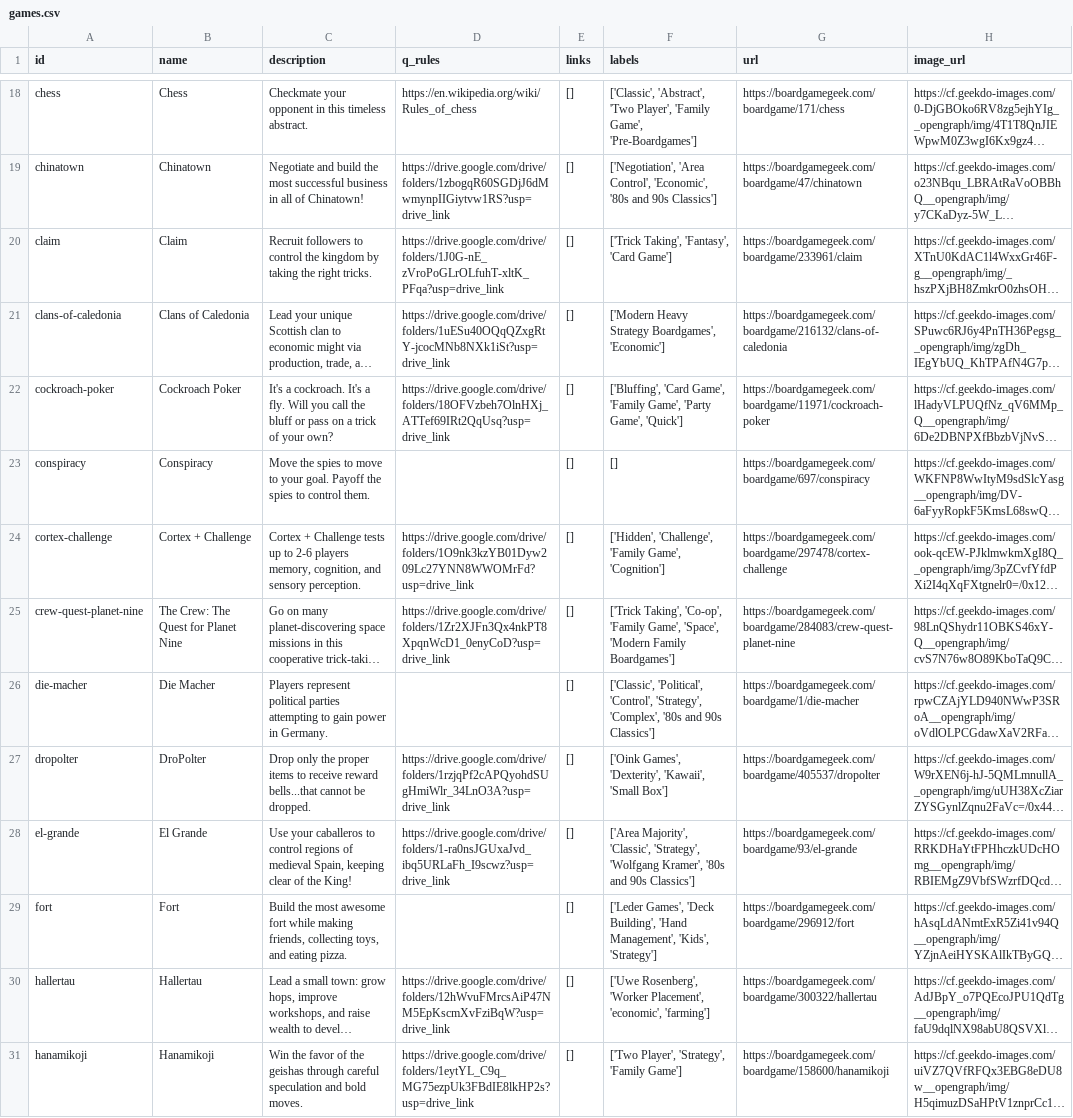
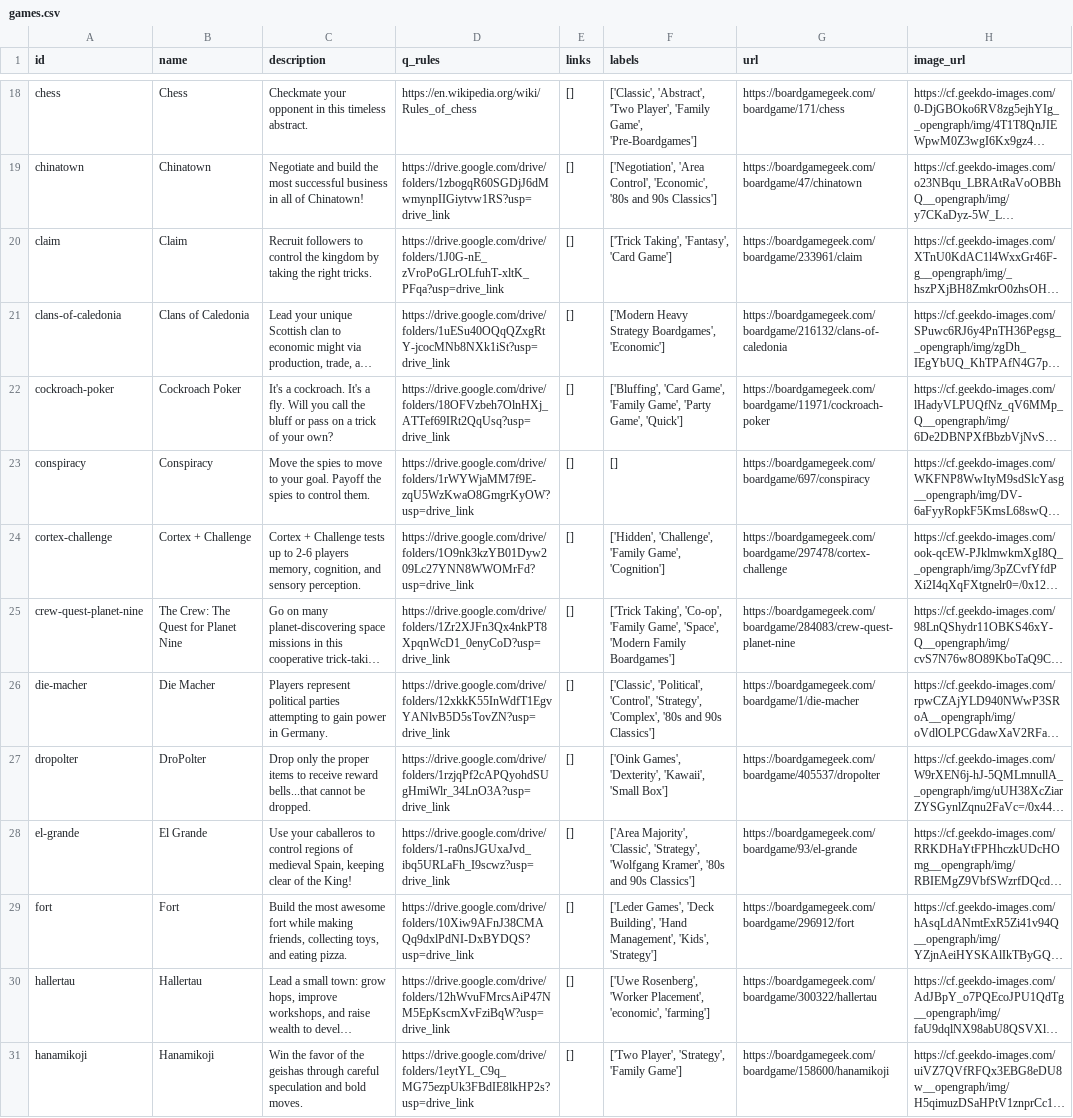
Before and after one commit to sumegim/midheavy, a CSV file: games.csv, drawn as a sheet; only a part is shown, gaps mark what is left out; long unchanged cells end in …; the diff covers the shown part only; the diff names each change by its address in the sheet, - before the commit and + after, or states it on an @@ line.

Commit message:
rules update

```diff
--- a/games.csv
+++ b/games.csv
-D23 (q_rules): (empty)
+D23 (q_rules): https://drive.google.com/drive/folders/1rWYWjaMM7f9E-zqU5WzKwaO8GmgrKyOW?usp=drive_link
-D26 (q_rules): (empty)
+D26 (q_rules): https://drive.google.com/drive/folders/12xkkK55InWdfT1EgvYANlvB5D5sTovZN?usp=drive_link
-D29 (q_rules): (empty)
+D29 (q_rules): https://drive.google.com/drive/folders/10Xiw9AFnJ38CMAQq9dxlPdNI-DxBYDQS?usp=drive_link
```
Also changed, not shown: 5 edited cells elsewhere in this file, 9 other files.
